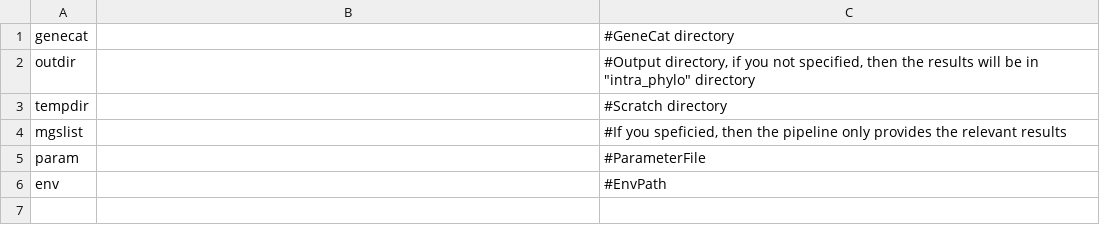
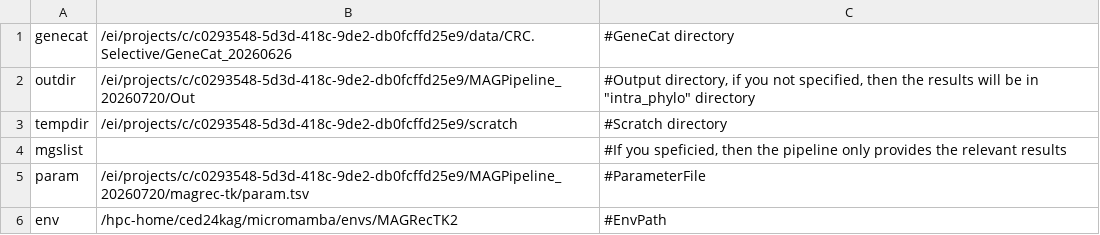
Before and after one commit to huminfo8/magrec-tk, a TSV file: config.tsv, drawn as a sheet.

```diff
--- a/config.tsv
+++ b/config.tsv
@@ -1,6 +1,6 @@
-genecat		#GeneCat directory
-outdir		#Output directory, if you not specified, then the results will be in "intra_phylo" directory
-tempdir		#Scratch directory
+genecat	/ei/projects/c/c0293548-5d3d-418c-9de2-db0fcffd25e9/data/CRC.Selective/GeneCat_20260626	#GeneCat directory
+outdir	/ei/projects/c/c0293548-5d3d-418c-9de2-db0fcffd25e9/MAGPipeline_20260720/Out	#Output directory, if you not specified, then the results will be in "intra_phylo" directory
+tempdir	/ei/projects/c/c0293548-5d3d-418c-9de2-db0fcffd25e9/scratch	#Scratch directory
 mgslist		#If you speficied, then the pipeline only provides the relevant results
-param		#ParameterFile
-env		#EnvPath
+param	/ei/projects/c/c0293548-5d3d-418c-9de2-db0fcffd25e9/MAGPipeline_20260720/magrec-tk/param.tsv	#ParameterFile
+env	/hpc-home/ced24kag/micromamba/envs/MAGRecTK2	#EnvPath
```
Also changed, not shown: 1 other file.
